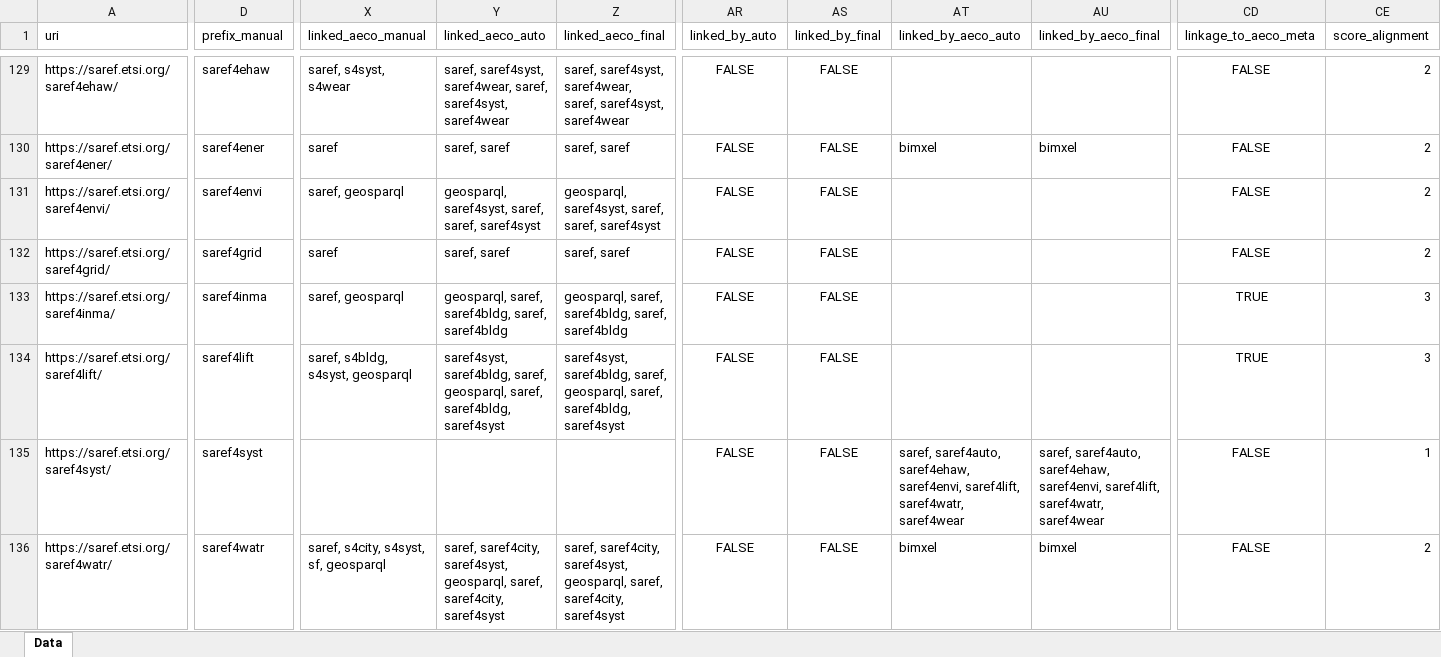
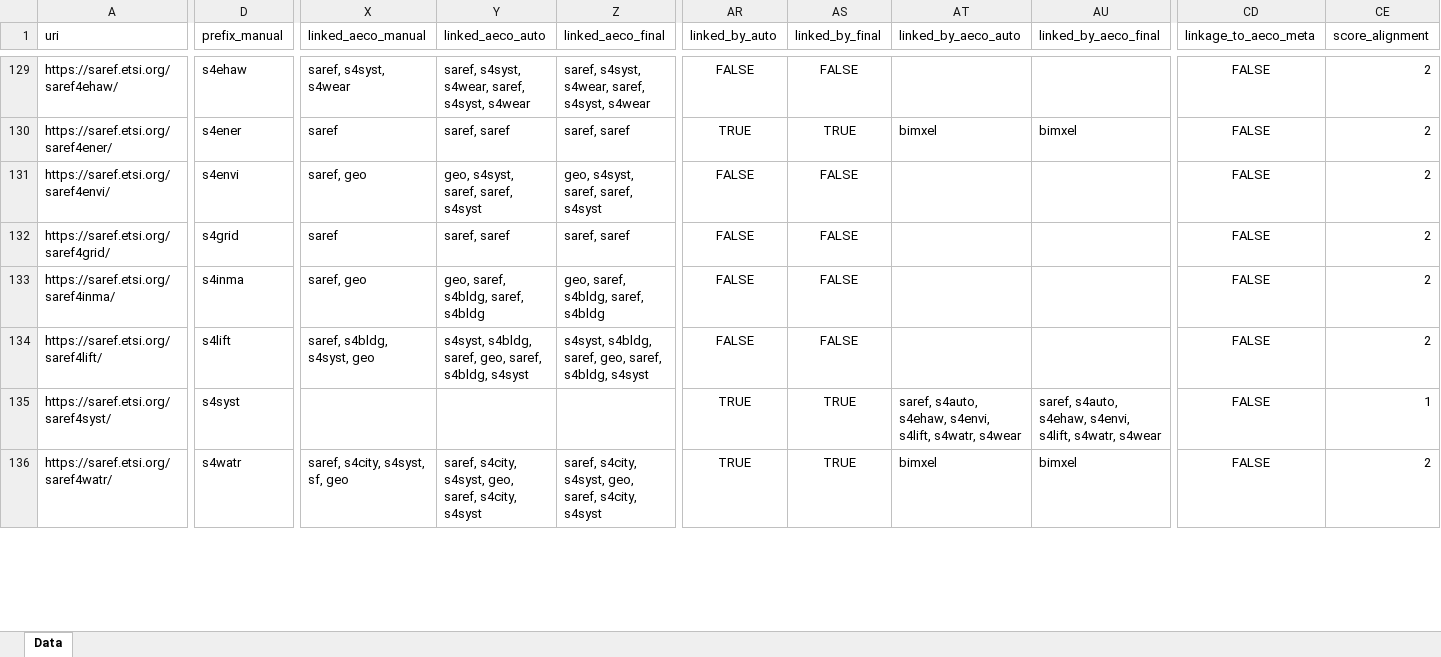
Before and after one commit to CyberbuildLab/BE-OLS, an Excel workbook: data/Ontologies_forRepo.xlsx, sheet Data, drawn as a sheet; only a part is shown, gaps mark what is left out; values as stored, in another font and other column widths than the file's, no borders; the diff covers the shown part only; the diff names each change by its address in the sheet, - before the commit and + after, or states it on an @@ line.

```diff
--- a/data/Ontologies_forRepo.xlsx (sheet Data)
+++ b/data/Ontologies_forRepo.xlsx (sheet Data)
-D129 (prefix_manual): saref4ehaw
+D129 (prefix_manual): s4ehaw
-Y129 (linked_aeco_auto): saref, saref4syst, saref4wear, saref, saref4syst, saref4wear
+Y129 (linked_aeco_auto): saref, s4syst, s4wear, saref, s4syst, s4wear
-Z129 (linked_aeco_final): saref, saref4syst, saref4wear, saref, saref4syst, saref4wear
+Z129 (linked_aeco_final): saref, s4syst, s4wear, saref, s4syst, s4wear
-D130 (prefix_manual): saref4ener
+D130 (prefix_manual): s4ener
-AR130 (linked_by_auto): FALSE
+AR130 (linked_by_auto): TRUE
-AS130 (linked_by_final): FALSE
+AS130 (linked_by_final): TRUE
-D131 (prefix_manual): saref4envi
+D131 (prefix_manual): s4envi
-X131 (linked_aeco_manual): saref, geosparql
+X131 (linked_aeco_manual): saref, geo
-Y131 (linked_aeco_auto): geosparql, saref4syst, saref, saref, saref4syst
+Y131 (linked_aeco_auto): geo, s4syst, saref, saref, s4syst
-Z131 (linked_aeco_final): geosparql, saref4syst, saref, saref, saref4syst
+Z131 (linked_aeco_final): geo, s4syst, saref, saref, s4syst
-D132 (prefix_manual): saref4grid
+D132 (prefix_manual): s4grid
-D133 (prefix_manual): saref4inma
+D133 (prefix_manual): s4inma
-X133 (linked_aeco_manual): saref, geosparql
+X133 (linked_aeco_manual): saref, geo
-Y133 (linked_aeco_auto): geosparql, saref, saref4bldg, saref, saref4bldg
+Y133 (linked_aeco_auto): geo, saref, s4bldg, saref, s4bldg
-Z133 (linked_aeco_final): geosparql, saref, saref4bldg, saref, saref4bldg
+Z133 (linked_aeco_final): geo, saref, s4bldg, saref, s4bldg
-CD133:CD134 (linkage_to_aeco_meta): TRUE
+CD133:CD134 (linkage_to_aeco_meta): FALSE
-CE133:CE134 (score_alignment): 3
+CE133:CE134 (score_alignment): 2
-D134 (prefix_manual): saref4lift
+D134 (prefix_manual): s4lift
-X134 (linked_aeco_manual): saref, s4bldg, s4syst, geosparql
+X134 (linked_aeco_manual): saref, s4bldg, s4syst, geo
-Y134 (linked_aeco_auto): saref4syst, saref4bldg, saref, geosparql, saref, saref4bldg, saref4syst
+Y134 (linked_aeco_auto): s4syst, s4bldg, saref, geo, saref, s4bldg, s4syst
-Z134 (linked_aeco_final): saref4syst, saref4bldg, saref, geosparql, saref, saref4bldg, saref4syst
+Z134 (linked_aeco_final): s4syst, s4bldg, saref, geo, saref, s4bldg, s4syst
-D135 (prefix_manual): saref4syst
+D135 (prefix_manual): s4syst
-AR135:AR136 (linked_by_auto): FALSE
+AR135:AR136 (linked_by_auto): TRUE
-AS135:AS136 (linked_by_final): FALSE
+AS135:AS136 (linked_by_final): TRUE
-AT135 (linked_by_aeco_auto): saref, saref4auto, saref4ehaw, saref4envi, saref4lift, saref4watr, saref4wear
+AT135 (linked_by_aeco_auto): saref, s4auto, s4ehaw, s4envi, s4lift, s4watr, s4wear
-AU135 (linked_by_aeco_final): saref, saref4auto, saref4ehaw, saref4envi, saref4lift, saref4watr, saref4wear
+AU135 (linked_by_aeco_final): saref, s4auto, s4ehaw, s4envi, s4lift, s4watr, s4wear
-D136 (prefix_manual): saref4watr
+D136 (prefix_manual): s4watr
-X136 (linked_aeco_manual): saref, s4city, s4syst, sf, geosparql
+X136 (linked_aeco_manual): saref, s4city, s4syst, sf, geo
-Y136 (linked_aeco_auto): saref, saref4city, saref4syst, geosparql, saref, saref4city, saref4syst
+Y136 (linked_aeco_auto): saref, s4city, s4syst, geo, saref, s4city, s4syst
-Z136 (linked_aeco_final): saref, saref4city, saref4syst, geosparql, saref, saref4city, saref4syst
+Z136 (linked_aeco_final): saref, s4city, s4syst, geo, saref, s4city, s4syst
```
Also changed, not shown: 124 edited cells elsewhere in this sheet, data/source/ontologies_source.xlsx, 22 other files.
